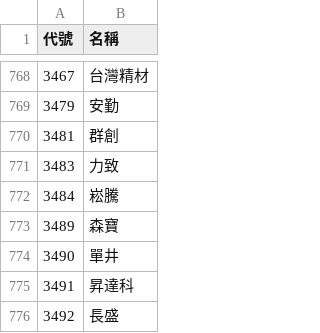
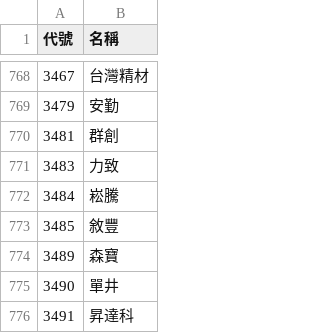
Before and after one commit to samulehsieh/stock-pool, a CSV file: 股票池.csv, drawn as a sheet; only a part is shown, gaps mark what is left out; the shorter side is filled out with more unchanged rows.

```diff
--- a/股票池.csv
+++ b/股票池.csv
@@ -772,2 +772,3 @@
 3484,崧騰
+3485,敘豐
 3489,森寶
```
